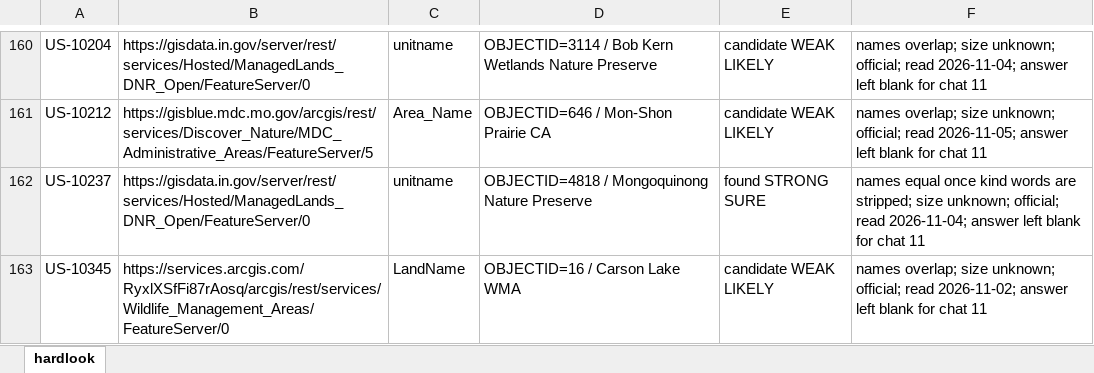
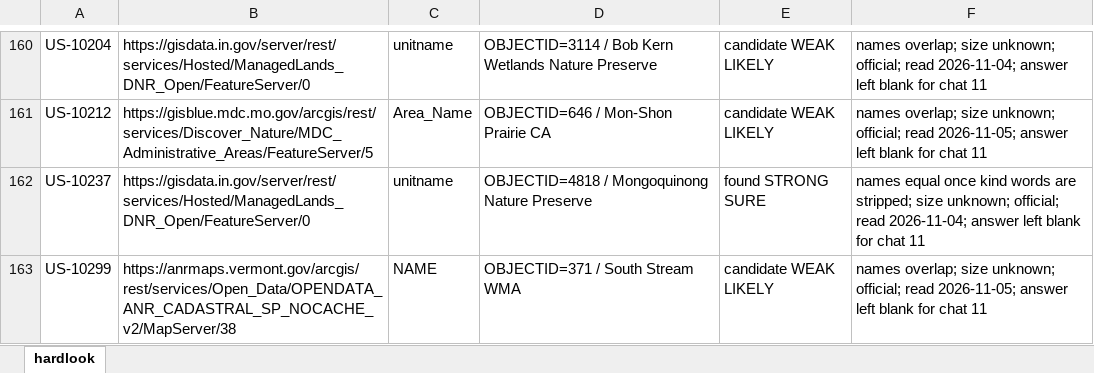
Before and after one commit to KentuckyPortableClub/KPC-Data, an Excel workbook: engine/handback/hardlook-engine.xlsx, sheet hardlook, drawn as a sheet; only a part is shown, gaps mark what is left out; the shorter side is filled out with more unchanged rows; values as stored, in another font and other column widths than the file's, no borders; the diff covers the shown part only; the diff names each change by its address in the sheet, - before the commit and + after, or states it on an @@ line.

```diff
--- a/engine/handback/hardlook-engine.xlsx (sheet hardlook)
+++ b/engine/handback/hardlook-engine.xlsx (sheet hardlook)
+row 163: US-10299 | https://anrmaps.vermont.gov/arcgis/rest/services/Open_Data/OPENDATA_ANR_CADASTRAL_SP_NOCACHE_v2/MapServer/38 | NAME | OBJECTID=371 / South Stream WMA | candidate WEAK LIKELY | names overlap; size unknown; official; read 2026-11-05; answer left blank for chat 11
```
Also changed, not shown: 5 added rows elsewhere in this sheet, 33 other files.
